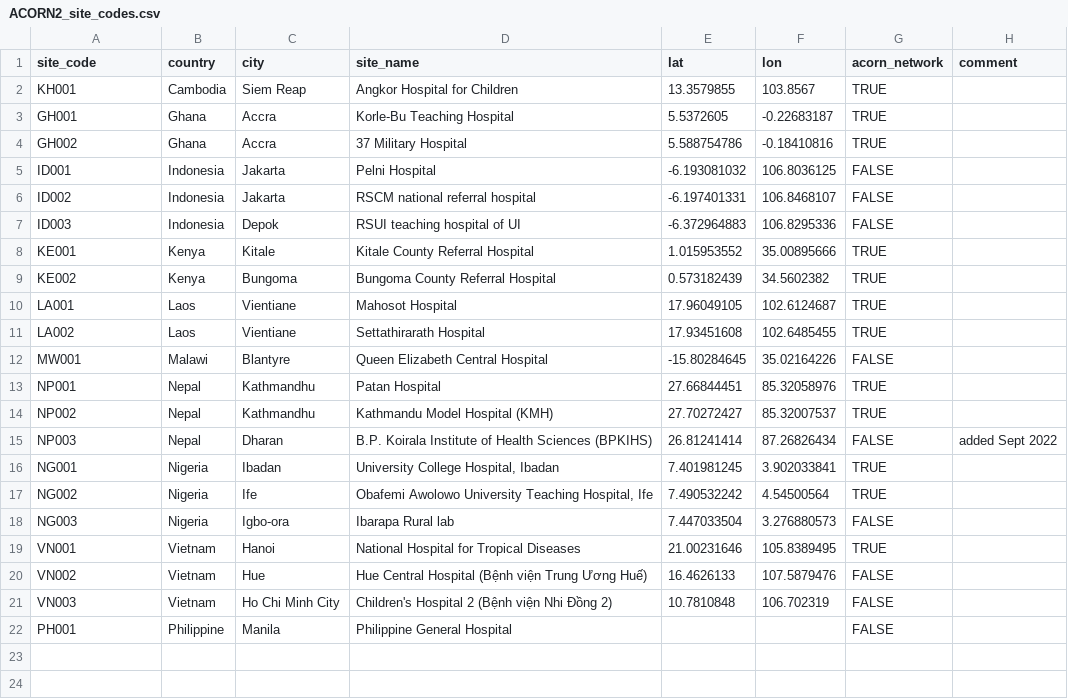
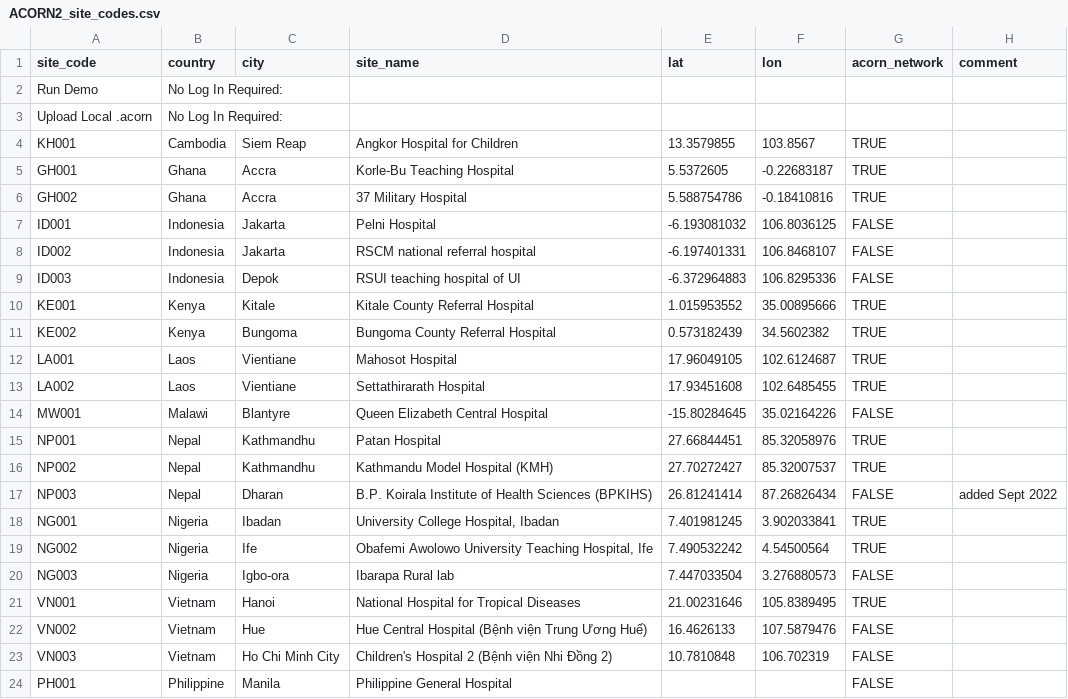
Before and after one commit to acornamr/acorn-dashboard, a CSV file: inst/acorn/www/data/ACORN2_site_codes.csv, drawn as a sheet.

Commit message:
fix: run demo / upload local file

```diff
--- a/inst/acorn/www/data/ACORN2_site_codes.csv
+++ b/inst/acorn/www/data/ACORN2_site_codes.csv
@@ -1,2 +1,4 @@
 site_code,country,city,site_name,lat,lon,acorn_network,comment
+Run Demo,No Log In Required:,,,,,,
+Upload Local .acorn,No Log In Required:,,,,,,
 KH001,Cambodia,Siem Reap,Angkor Hospital for Children,13.3579855,103.8567,TRUE,
```
Also changed, not shown: 3 other files.
